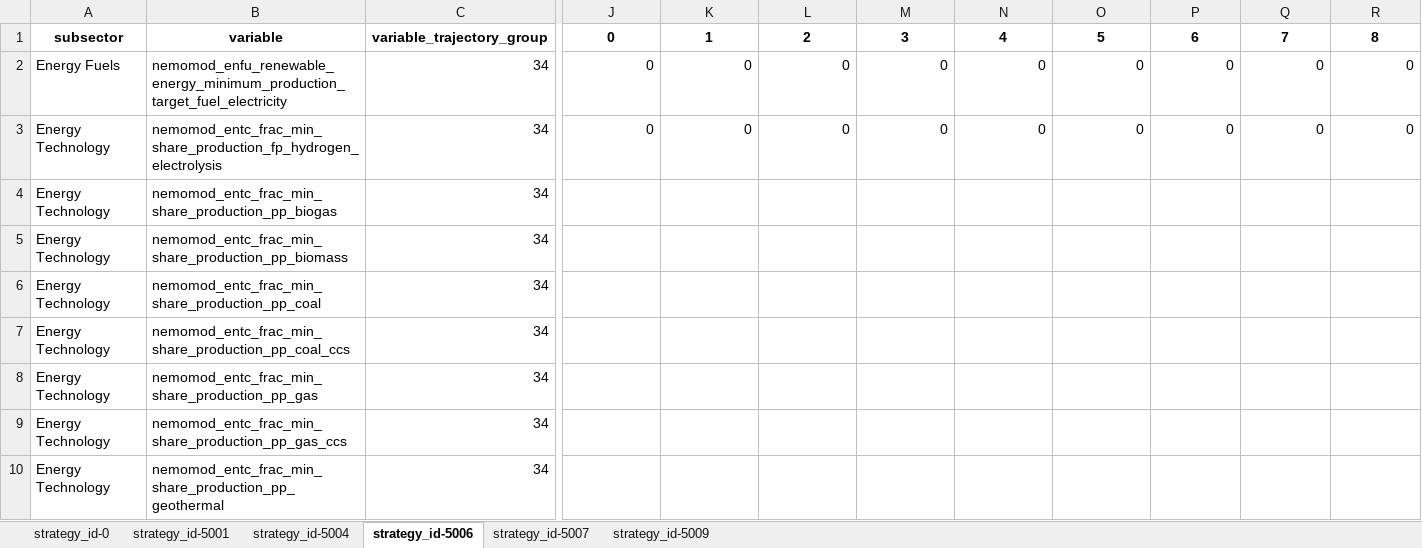
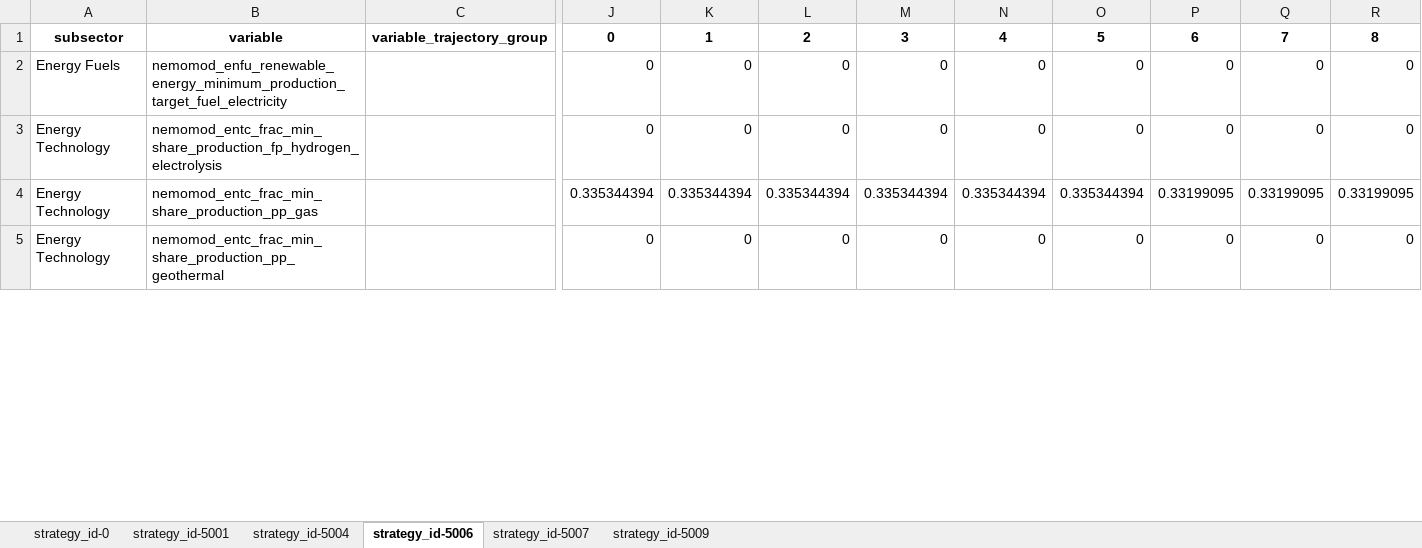
Before and after one commit to jcsyme/sisepuede, an Excel workbook: ref/ingestion/calibrated/united_republic_of_tanzania/model_input_variables_united_republic_of_tanzania_en_calibrated.xlsx, sheet strategy_id-5006, drawn as a sheet; only a part is shown, gaps mark what is left out; values as stored, in another font and other column widths than the file's, no borders; removed rows and columns are numbered as before the commit, all else as after; rows hold the shown columns only; the diff covers the shown part only; the diff names each change by its address in the sheet, - before the commit and + after, or states it on an @@ line.

```diff
--- a/ref/ingestion/calibrated/united_republic_of_tanzania/model_input_variables_united_republic_of_tanzania_en_calibrated.xlsx (sheet strategy_id-5006)
+++ b/ref/ingestion/calibrated/united_republic_of_tanzania/model_input_variables_united_republic_of_tanzania_en_calibrated.xlsx (sheet strategy_id-5006)
-C2:C3: 34
+C2:C3: (empty)
-row 4: Energy Technology | nemomod_entc_frac_min_share_production_pp_biogas | 34
-row 5: Energy Technology | nemomod_entc_frac_min_share_production_pp_biomass | 34
-row 6: Energy Technology | nemomod_entc_frac_min_share_production_pp_coal | 34
-row 7: Energy Technology | nemomod_entc_frac_min_share_production_pp_coal_ccs | 34
-C4: 34
+C4: (empty)
-J4: (empty)
+J4: 0.335344394
-K4: (empty)
+K4: 0.335344394
-L4: (empty)
+L4: 0.335344394
-M4: (empty)
+M4: 0.335344394
-N4: (empty)
+N4: 0.335344394
-O4: (empty)
+O4: 0.335344394
-P4: (empty)
+P4: 0.33199095
-Q4: (empty)
+Q4: 0.33199095
-R4: (empty)
+R4: 0.33199095
-row 9: Energy Technology | nemomod_entc_frac_min_share_production_pp_gas_ccs | 34
-C5: 34
+C5: (empty)
-J5: (empty)
+J5: 0
-K5: (empty)
+K5: 0
-L5: (empty)
+L5: 0
-M5: (empty)
+M5: 0
-N5: (empty)
+N5: 0
-O5: (empty)
+O5: 0
-P5: (empty)
+P5: 0
-Q5: (empty)
+Q5: 0
-R5: (empty)
+R5: 0
```
Also changed, not shown: 3 removed rows and 1135 edited cells elsewhere in this sheet, sheet strategy_id-5007, sheet strategy_id-5009, sheet strategy_id-0, sheet strategy_id-5001, sheet strategy_id-5004, ref/ingestion/calibrated/sri_lanka/model_input_variables_sri_lanka_af_calibrated.xlsx, ref/ingestion/calibrated/sri_lanka/model_input_variables_sri_lanka_ce_calibrated.xlsx, 12 other files.
